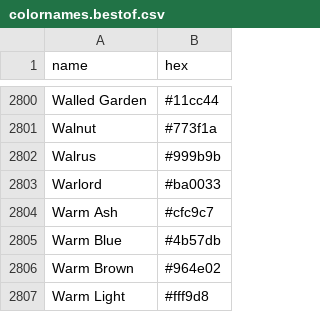
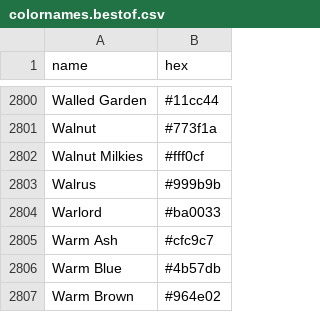
Before and after one commit to meodai/color-names, a CSV file: dist/colornames.bestof.csv, drawn as a sheet; only a part is shown, gaps mark what is left out; the shorter side is filled out with more unchanged rows.

```diff
--- a/dist/colornames.bestof.csv
+++ b/dist/colornames.bestof.csv
@@ -2801,2 +2801,3 @@ Walled Garden,#11cc44
 Walnut,#773f1a
+Walnut Milkies,#fff0cf
 Walrus,#999b9b
```
Also changed, not shown: dist/colornames.csv, src/colornames.csv, 22 other files.
